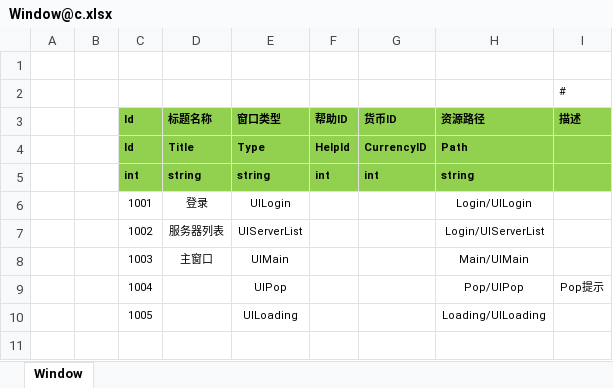
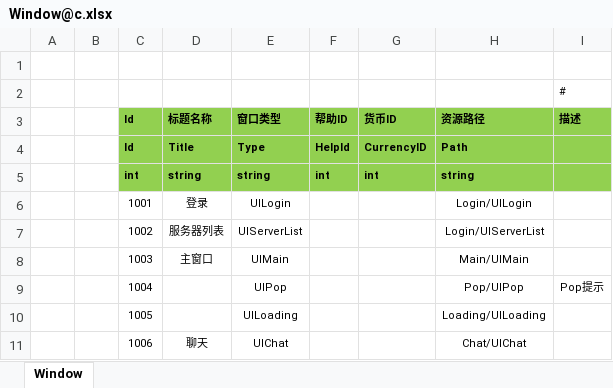
Before and after one commit to liaoshen2007/ET-SCNUET8, an Excel workbook: Excel/Window@c.xlsx, sheet Window, drawn as a sheet; values as stored, in another font and other column widths than the file's, no borders; the diff names each change by its address in the sheet, - before the commit and + after, or states it on an @@ line.

```diff
--- a/Excel/Window@c.xlsx (sheet Window)
+++ b/Excel/Window@c.xlsx (sheet Window)
+row 11:  |  | 1006 | 聊天 | UIChat |  |  | Chat/UIChat
```
Also changed, not shown: 35 other files.
